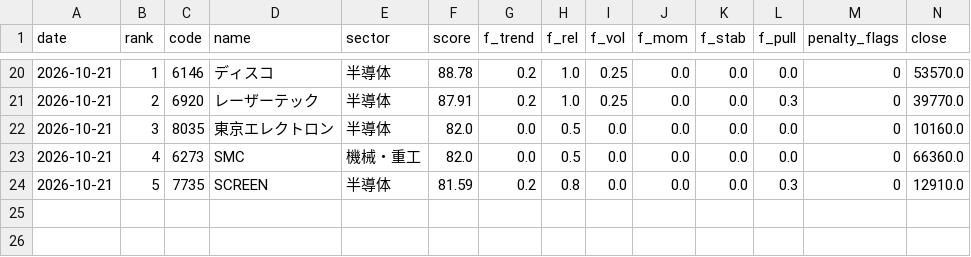
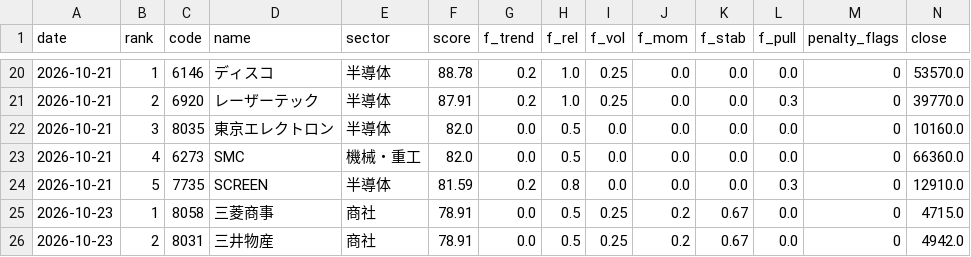
Before and after one commit to harucolor3/sss-lab, a CSV file: records_b/signals.csv, drawn as a sheet; only a part is shown, gaps mark what is left out; rows hold the shown columns only; the diff names each change by its address in the sheet, - before the commit and + after, or states it on an @@ line.

```diff
--- a/records_b/signals.csv
+++ b/records_b/signals.csv
+row 25: 2026-10-23 | 1 | 8058 | 三菱商事 | 商社 | 78.91 | 0.0 | 0.5 | 0.25 | 0.2 | 0.67 | 0.0 | 0 | 4715.0
+row 26: 2026-10-23 | 2 | 8031 | 三井物産 | 商社 | 78.91 | 0.0 | 0.5 | 0.25 | 0.2 | 0.67 | 0.0 | 0 | 4942.0
```
Also changed, not shown: records/paper_trades.csv, records/signals.csv, 10 other files.
